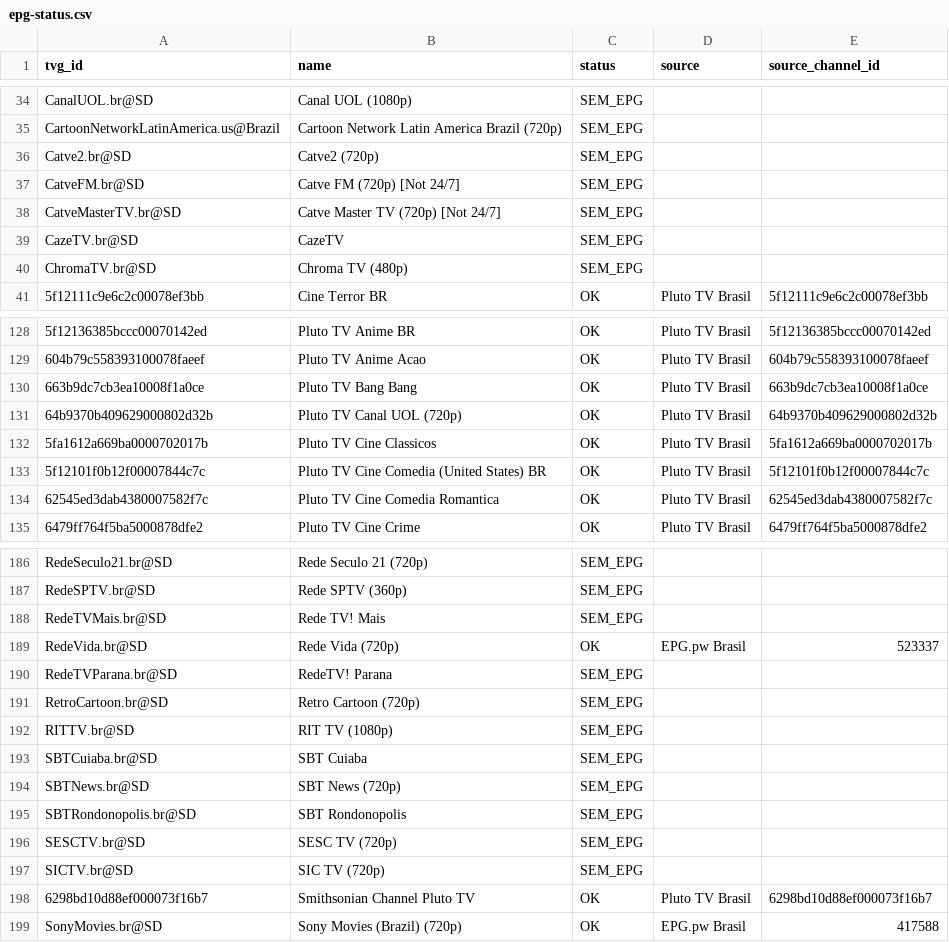
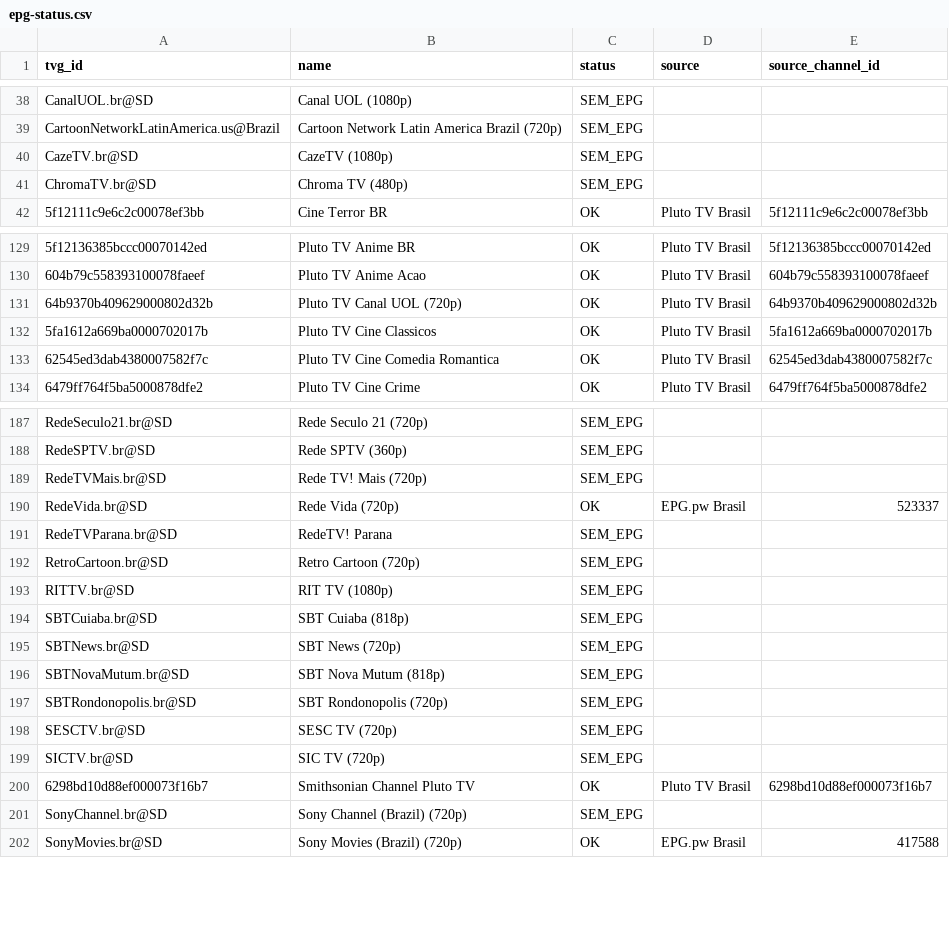
Before and after one commit to feijaum/iptv, a CSV file: epg-status.csv, drawn as a sheet; only a part is shown, gaps mark what is left out; removed rows and columns are numbered as before the commit, all else as after; the diff covers the shown part only; the diff names each change by its address in the sheet, - before the commit and + after, or states it on an @@ line.

```diff
--- a/epg-status.csv
+++ b/epg-status.csv
-row 36: Catve2.br@SD | Catve2 (720p) | SEM_EPG
-row 37: CatveFM.br@SD | Catve FM (720p) [Not 24/7] | SEM_EPG
-row 38: CatveMasterTV.br@SD | Catve Master TV (720p) [Not 24/7] | SEM_EPG
-B40 (name): CazeTV
+B40 (name): CazeTV (1080p)
-row 130: 663b9dc7cb3ea10008f1a0ce | Pluto TV Bang Bang | OK | Pluto TV Brasil | 663b9dc7cb3ea10008f1a0ce
-row 133: 5f12101f0b12f00007844c7c | Pluto TV Cine Comedia (United States) BR | OK | Pluto TV Brasil | 5f12101f0b12f00007844c7c
-B189 (name): Rede TV! Mais
+B189 (name): Rede TV! Mais (720p)
-B194 (name): SBT Cuiaba
+B194 (name): SBT Cuiaba (818p)
+row 196: SBTNovaMutum.br@SD | SBT Nova Mutum (818p) | SEM_EPG
-B197 (name): SBT Rondonopolis
+B197 (name): SBT Rondonopolis (720p)
+row 201: SonyChannel.br@SD | Sony Channel (Brazil) (720p) | SEM_EPG
```
Also changed, not shown: 10 added rows, 10 removed rows and 1 edited cell elsewhere in this file, playback-audit.csv, 3 other files.
